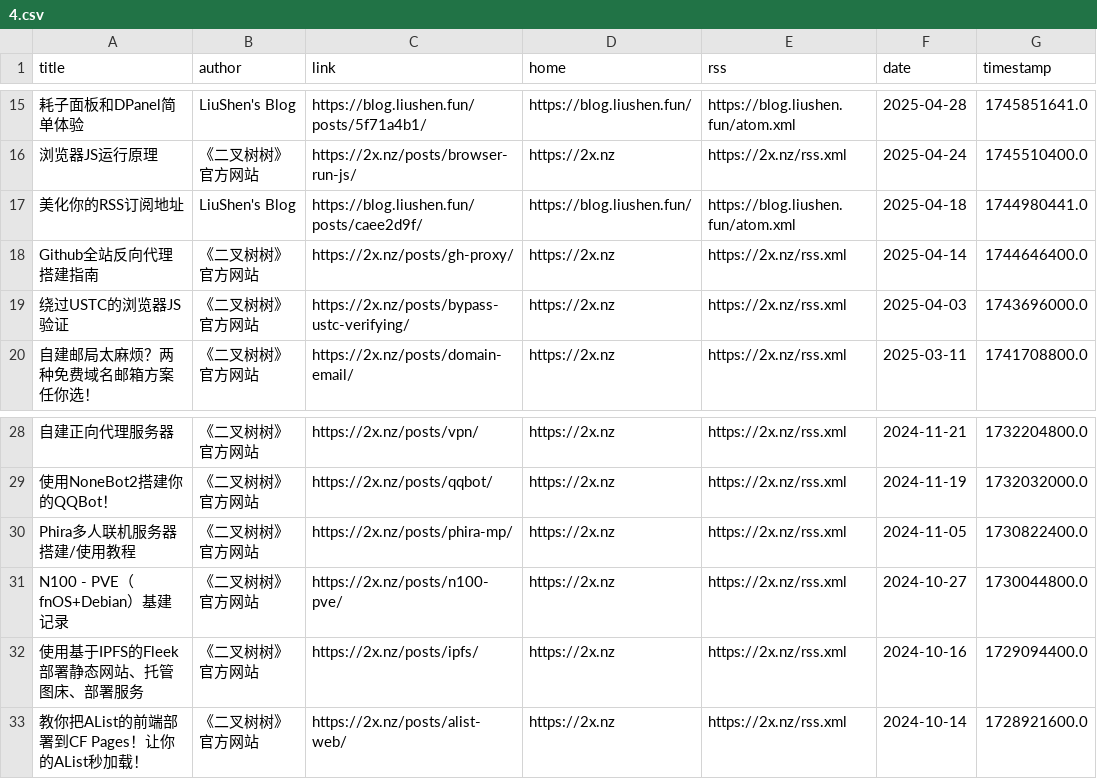
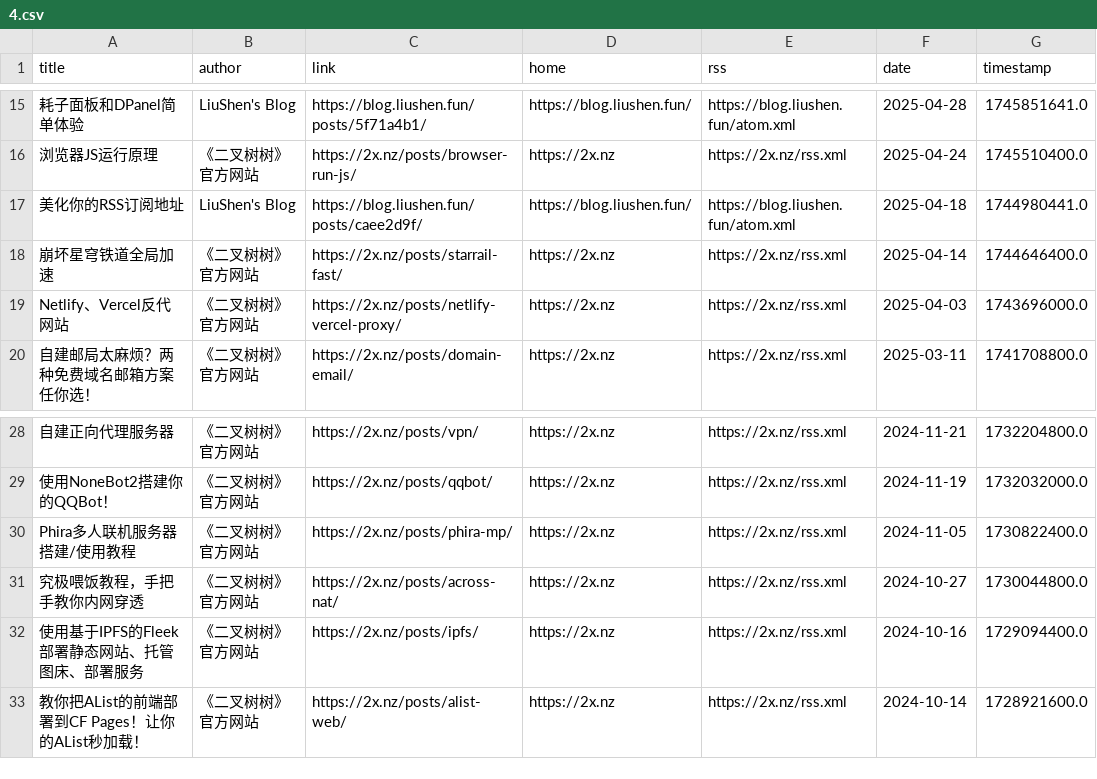
Before and after one commit to Kemeow0815/rssblog-source, a CSV file: all/4.csv, drawn as a sheet; only a part is shown, gaps mark what is left out; the diff names each change by its address in the sheet, - before the commit and + after, or states it on an @@ line.

```diff
--- a/all/4.csv
+++ b/all/4.csv
-A18 (title): Github全站反向代理搭建指南
+A18 (title): 崩坏星穹铁道全局加速
-C18 (link): https://2x.nz/posts/gh-proxy/
+C18 (link): https://2x.nz/posts/starrail-fast/
-A19 (title): 绕过USTC的浏览器JS验证
+A19 (title): Netlify、Vercel反代网站
-C19 (link): https://2x.nz/posts/bypass-ustc-verifying/
+C19 (link): https://2x.nz/posts/netlify-vercel-proxy/
-A31 (title): N100 - PVE（fnOS+Debian）基建记录
+A31 (title): 究极喂饭教程，手把手教你内网穿透
-C31 (link): https://2x.nz/posts/n100-pve/
+C31 (link): https://2x.nz/posts/across-nat/
```
Also changed, not shown: all/3.csv, date/202410/1.csv, 7 other files.
